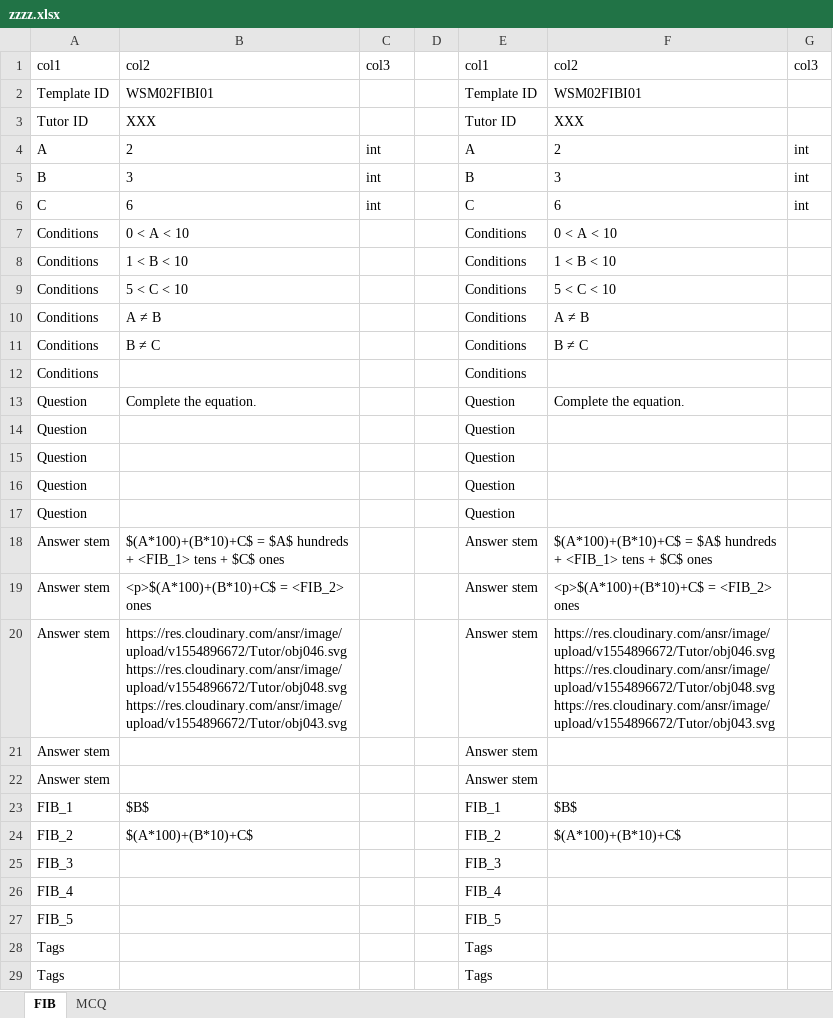
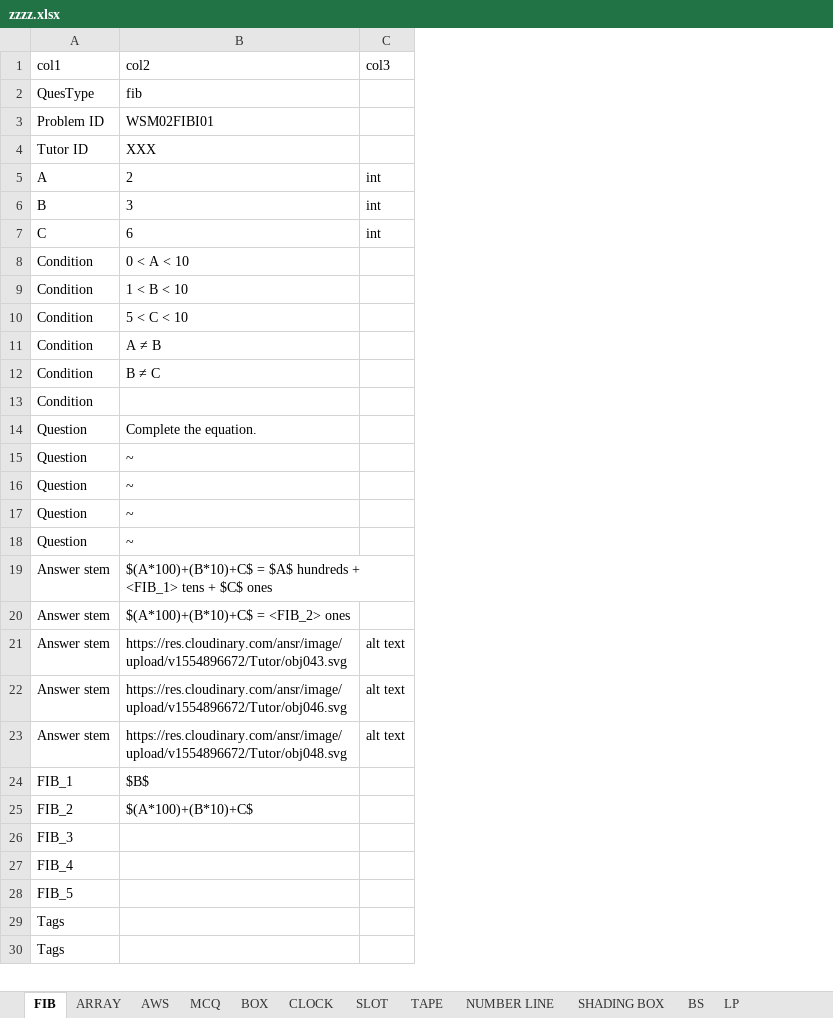
Before and after one commit to himanshu-ansrc/google_tutor, an Excel workbook: public/xmls/zzzz.xlsx, sheet FIB, drawn as a sheet; only a part is shown; values as stored, in another font and other column widths than the file's, no borders; removed rows and columns are numbered as before the commit, all else as after; the diff names each change by its address in the sheet, - before the commit and + after, or states it on an @@ line.

```diff
--- a/public/xmls/zzzz.xlsx (sheet FIB)
+++ b/public/xmls/zzzz.xlsx (sheet FIB)
+sheet tab: ARRAY
+sheet tab: AWS
+sheet tab: BOX
+sheet tab: CLOCK
+sheet tab: SLOT
+sheet tab: TAPE
+sheet tab: NUMBER LINE
+sheet tab: SHADING BOX
+sheet tab: BS
+sheet tab: LP
-column D, empty
-column E, rows 1-29: col1 | Template ID | Tutor ID | A | B | C | Conditions | Conditions | Conditions | Conditions | Conditions | Conditions | Question | Question | Question | Question | Question | Answer stem | Answer stem | Answer stem | Answer stem | Answer stem | FIB_1 | FIB_2 | FIB_3 | FIB_4 | FIB_5 | Tags | Tags
-column F, rows 1-24: col2 | WSM02FIBI01 | XXX | 2 | 3 | 6 | 0 < A < 10 | 1 < B < 10 | 5 < C < 10 | A ≠ B | B ≠ C |  | Complete the equation. |  |  |  |  | $(A*100)+(B*10)+C$ = $A$ hundreds + <FIB_1> tens + $C$ ones | <p>$(A*100)+(B*10)+C$ = <FIB_2> ones | https://res.cloudinary.com/ansr/image/upload/v1554896672/Tutor/obj046.svg https://res.cloudinary.com/ansr/image/upload/v1554896672/Tutor/obj048.svg https://res.cloudinary.com/ansr/image/upload/v1554896672/Tutor/obj043.svg |  |  | $B$ | $(A*100)+(B*10)+C$
-column G, rows 1-6: col3 |  |  | int | int | int
+row 2: QuesType | fib
-A3: Template ID
+A3: Problem ID
-A8:A13: Conditions
+A8:A13: Condition
-B15:B18: (empty)
+B15:B18: ~
-B20: <p>$(A*100)+(B*10)+C$ = <FIB_2> ones
+B20: $(A*100)+(B*10)+C$ = <FIB_2> ones
-B21: https://res.cloudinary.com/ansr/image/upload/v1554896672/Tutor/obj046.svg https://res.cloudinary.com/ansr/image/upload/v1554896672/Tutor/obj048.svg https://res.cloudinary.com/ansr/image/upload/v1554896672/Tutor/obj043.svg
+B21: https://res.cloudinary.com/ansr/image/upload/v1554896672/Tutor/obj043.svg
-C21:C23: (empty)
+C21:C23: alt text
-B22: (empty)
+B22: https://res.cloudinary.com/ansr/image/upload/v1554896672/Tutor/obj046.svg
-B23: (empty)
+B23: https://res.cloudinary.com/ansr/image/upload/v1554896672/Tutor/obj048.svg
```
Also changed, not shown: sheet MCQ, 25 other files.
